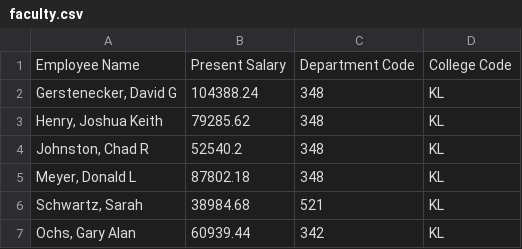
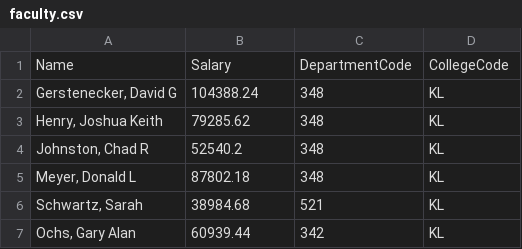
Before and after one commit to jjtang999/CS411-Database_Systems-Final-Project, a CSV file: datasets/processed/faculty.csv, drawn as a sheet; only a part is shown.

Commit message:
Fix column names

```diff
--- a/datasets/processed/faculty.csv
+++ b/datasets/processed/faculty.csv
@@ -1,2 +1,2 @@
-Employee Name,Present Salary,Department Code,College Code
+Name,Salary,DepartmentCode,CollegeCode
 "Gerstenecker, David G",104388.24,348,KL
```
Also changed, not shown: 1 other file.
